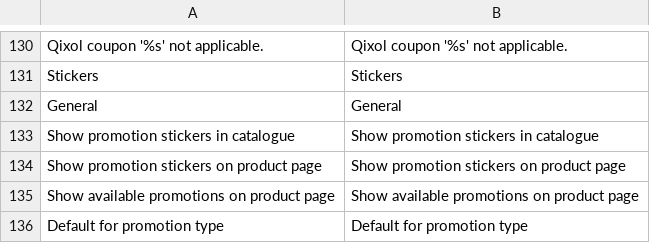
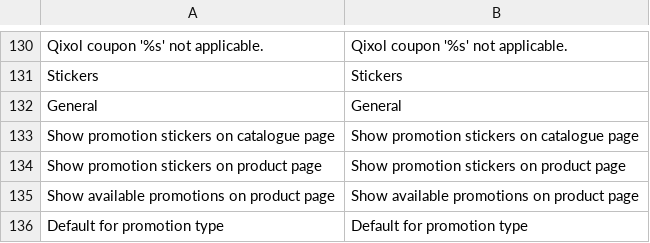
Before and after one commit to Qixol/Qixol.Promo.Magento.Extension, a CSV file: Magento_1.9.1.0/app/locale/en_US/Holbi_Qixol.csv, drawn as a sheet; only a part is shown, gaps mark what is left out.

Commit message:
Stickers on catalogue (product listing) pages

```diff
--- a/Magento_1.9.1.0/app/locale/en_US/Holbi_Qixol.csv
+++ b/Magento_1.9.1.0/app/locale/en_US/Holbi_Qixol.csv
@@ -132,3 +132,3 @@
 "General","General"
-"Show promotion stickers in catalogue","Show promotion stickers in catalogue"
+"Show promotion stickers on catalogue page","Show promotion stickers on catalogue page"
 "Show promotion stickers on product page","Show promotion stickers on product page"
```
Also changed, not shown: 13 other files.
